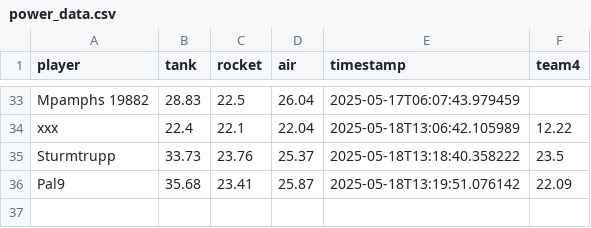
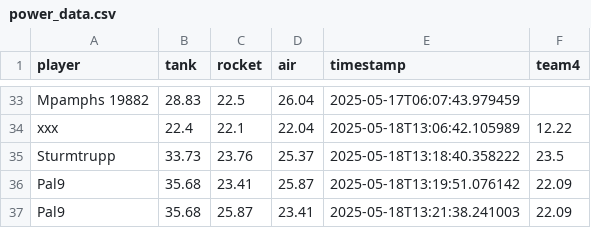
Before and after one commit to Stepanekmi/vs-data-store, a CSV file: data/power_data.csv, drawn as a sheet; only a part is shown, gaps mark what is left out; the diff names each change by its address in the sheet, - before the commit and + after, or states it on an @@ line.

Commit message:
Power data for Pal9

```diff
--- a/data/power_data.csv
+++ b/data/power_data.csv
+row 37: Pal9 | 35.68 | 25.87 | 23.41 | 2025-05-18T13:21:38.241003 | 22.09
```
